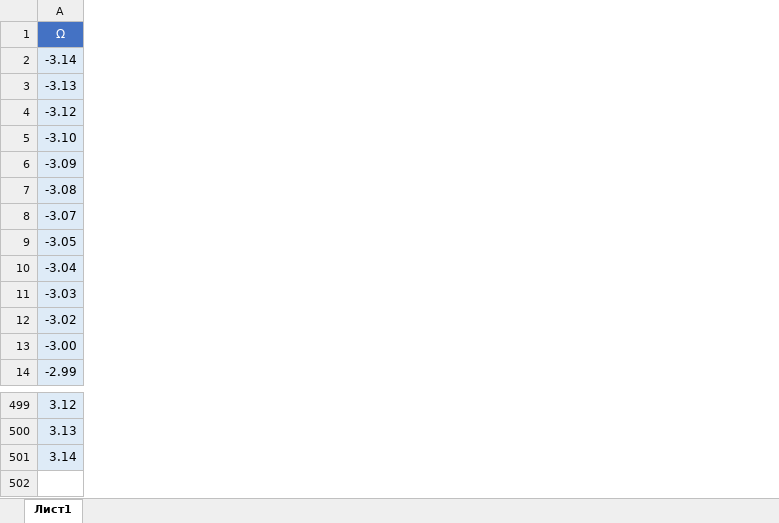
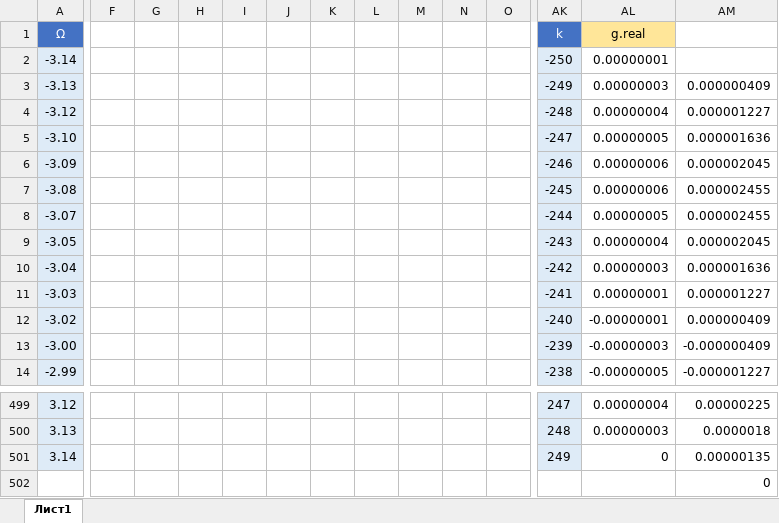
Before and after one commit to ts-glob/Optimal-Image-Super-resolution-Image-registration, an Excel workbook: Диплом/графики.xlsx, sheet Лист1, drawn as a sheet; only a part is shown, gaps mark what is left out; values as stored, in another font and other column widths than the file's, no borders; charts and pictures not drawn; rows hold the shown columns only; the diff covers the shown part only; the diff names each change by its address in the sheet, - before the commit and + after, or states it on an @@ line.

```diff
--- a/Диплом/графики.xlsx (sheet Лист1)
+++ b/Диплом/графики.xlsx (sheet Лист1)
+column F, empty
+column G, empty
+column H, empty
+column I, empty
+column J, empty
+column K, empty
+column L, empty
+column M, empty
+column N, empty
+column O, empty
+column AK, rows 1-14: k | -250 | -249 | -248 | -247 | -246 | -245 | -244 | -243 | -242 | -241 | -240 | -239 | -238; rows 499-501: 247 | 248 | 249
+column AL, rows 1-14: g.real | 0.00000001 | 0.00000003 | 0.00000004 | 0.00000005 | 0.00000006 | 0.00000006 | 0.00000005 | 0.00000004 | 0.00000003 | 0.00000001 | -0.00000001 | -0.00000003 | -0.00000005; rows 499-501: 0.00000004 | 0.00000003 | 0
+column AM, rows 3-14: 0.000000409 | 0.000001227 | 0.000001636 | 0.000002045 | 0.000002455 | 0.000002455 | 0.000002045 | 0.000001636 | 0.000001227 | 0.000000409 | -0.000000409 | -0.000001227; rows 499-501: 0.00000225 | 0.0000018 | 0.00000135
+row 502:  |  |  |  |  |  |  |  |  |  |  |  |  | 0
```
Also changed, not shown: 21 added columns elsewhere in this sheet, charts or pictures, 15 other files.
